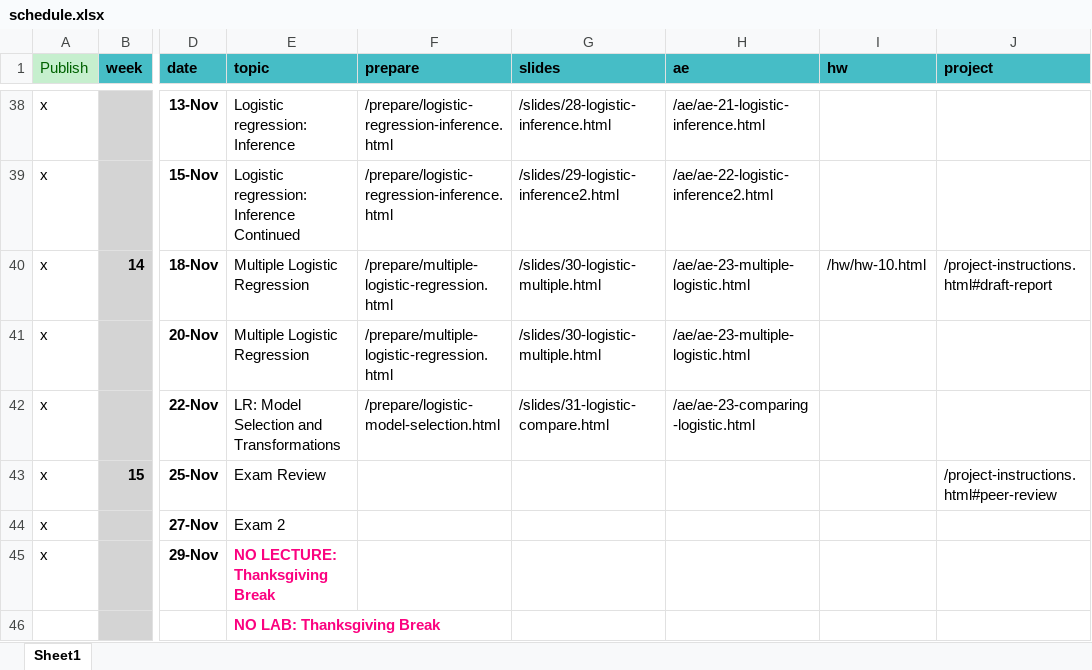
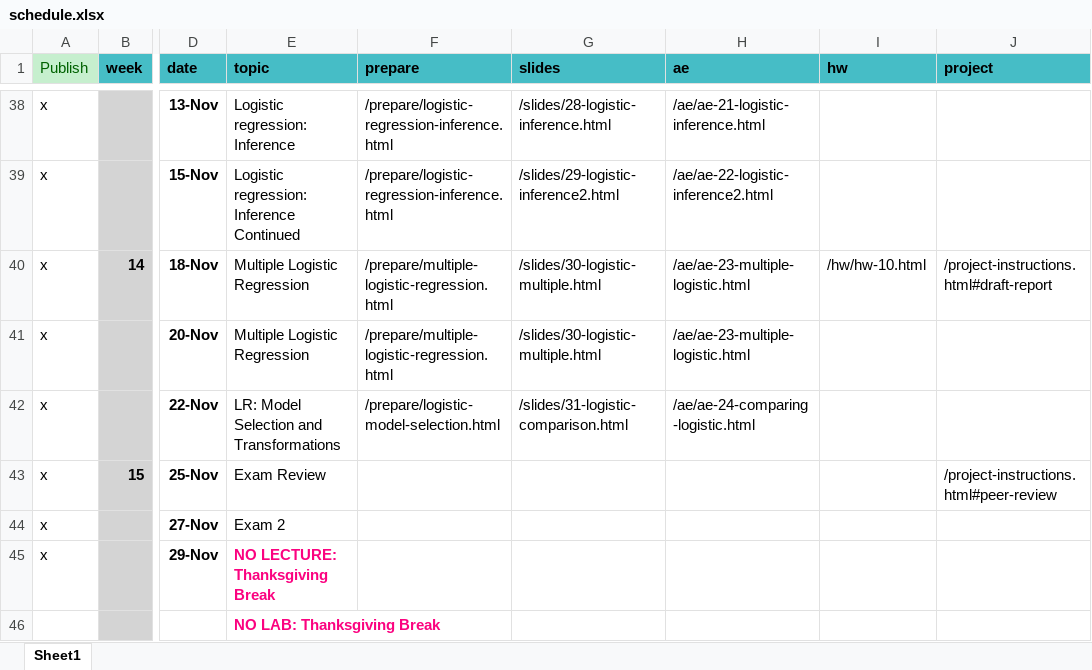
Before and after one commit to EricFriedlander/MATH212FA24, an Excel workbook: schedule.xlsx, sheet Sheet1, drawn as a sheet; only a part is shown, gaps mark what is left out; values as stored, in another font and other column widths than the file's, no borders; the diff names each change by its address in the sheet, - before the commit and + after, or states it on an @@ line.

Commit message:
Fixed schedule link issue

```diff
--- a/schedule.xlsx (sheet Sheet1)
+++ b/schedule.xlsx (sheet Sheet1)
-G42 (slides): /slides/31-logistic-compare.html
+G42 (slides): /slides/31-logistic-comparison.html
-H42 (ae): /ae/ae-23-comparing-logistic.html
+H42 (ae): /ae/ae-24-comparing-logistic.html
```
Also changed, not shown: 6 other files.
